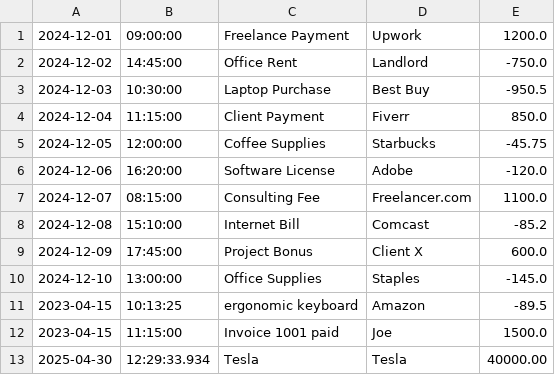
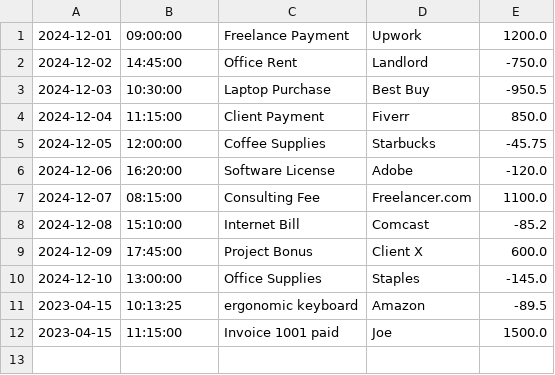
Before and after one commit to ParmeetGill422/Financial_Tracker, a CSV file: transactions.csv, drawn as a sheet.

Commit message:
third

```diff
--- a/transactions.csv
+++ b/transactions.csv
@@ -12,2 +12 @@
 2023-04-15|11:15:00|Invoice 1001 paid|Joe|1500.0
-2025-04-30|12:29:33.934|Tesla|Tesla|40000.00
```
